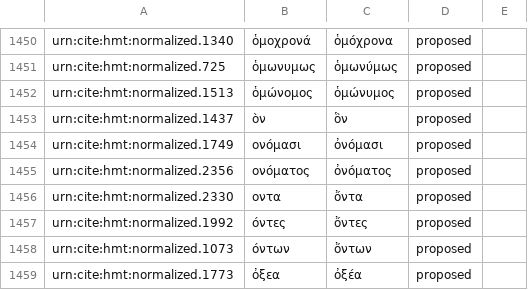
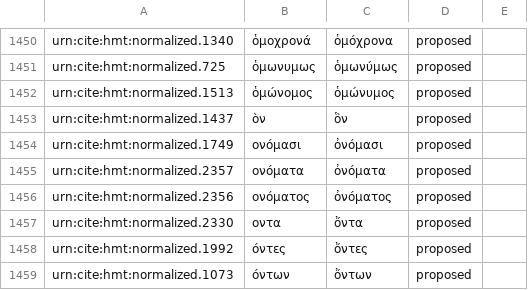
Before and after one commit to homermultitext/byzortho, a CSV file: orthoequivs.csv, drawn as a sheet; only a part is shown, gaps mark what is left out; the shorter side is filled out with more unchanged rows.

Commit message:
Update orthoequivs.csv

```diff
--- a/orthoequivs.csv
+++ b/orthoequivs.csv
@@ -1454,2 +1454,3 @@ urn:cite:hmt:normalized.1437,ὸν,ὃν,proposed,
 urn:cite:hmt:normalized.1749,ονόμασι,ὀνόμασι,proposed,
+urn:cite:hmt:normalized.2357,ονόματα,ὀνόματα,proposed,
 urn:cite:hmt:normalized.2356,ονόματος,ὀνόματος,proposed,
```
